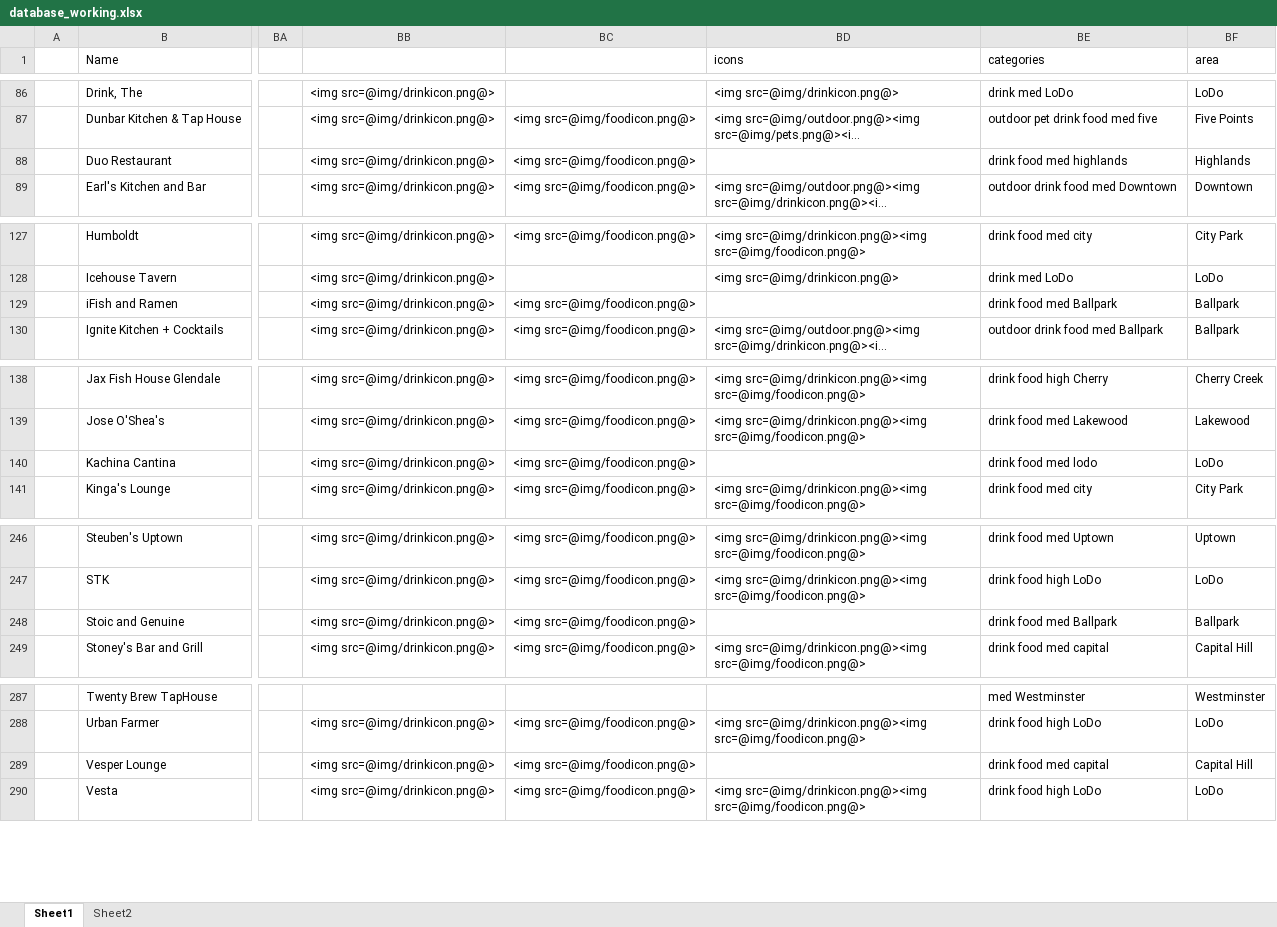
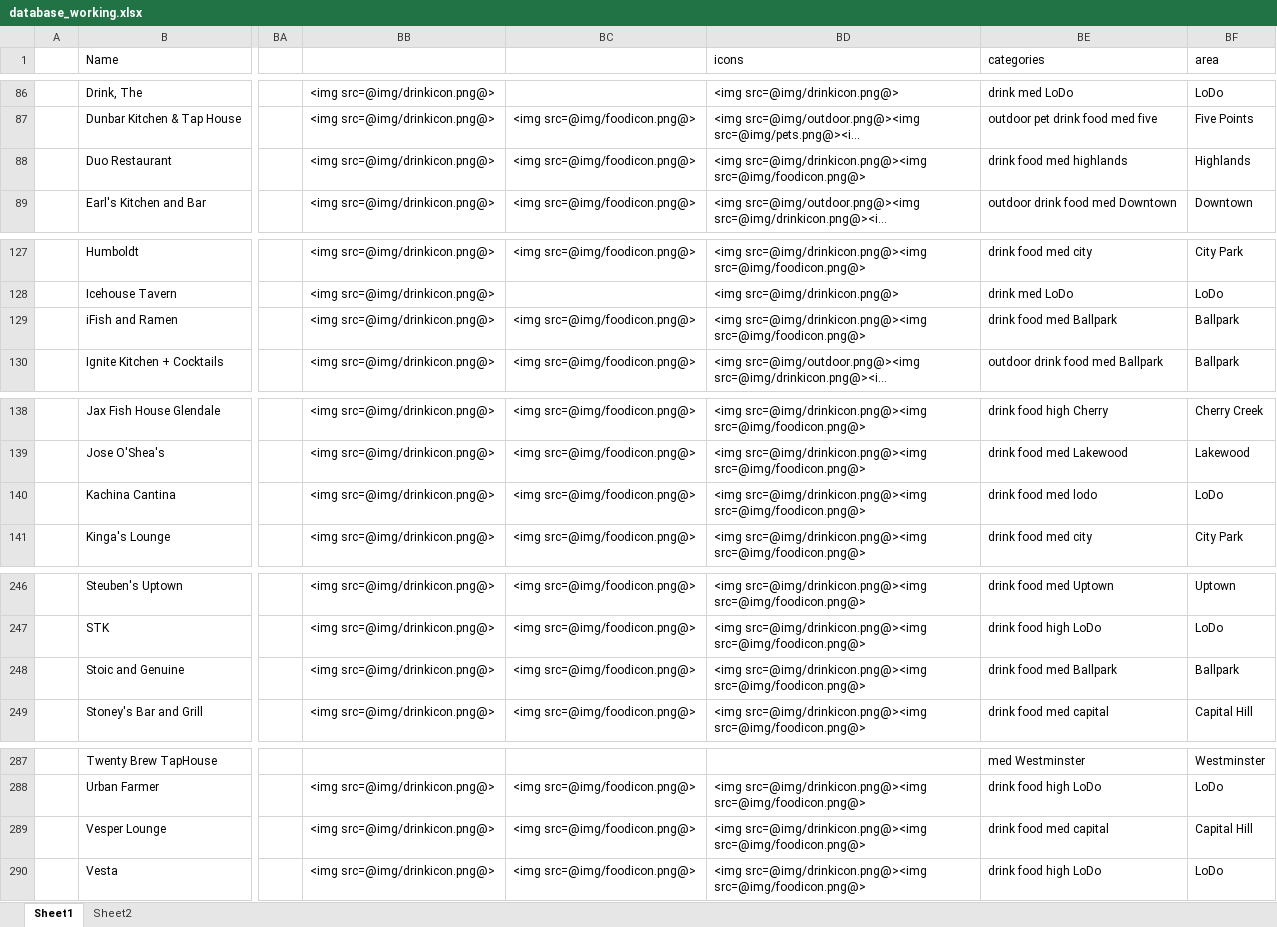
Before and after one commit to christian-lorange/hh_denver, an Excel workbook: database_working.xlsx, sheet Sheet1, drawn as a sheet; only a part is shown, gaps mark what is left out; long unchanged cells end in …; values as stored, in another font and other column widths than the file's, no borders; the diff covers the shown part only; the diff names each change by its address in the sheet, - before the commit and + after, or states it on an @@ line.

```diff
--- a/database_working.xlsx (sheet Sheet1)
+++ b/database_working.xlsx (sheet Sheet1)
-BD88 (icons): (empty)
+BD88 (icons): <img src=@img/drinkicon.png@><img src=@img/foodicon.png@>
-BD129 (icons): (empty)
+BD129 (icons): <img src=@img/drinkicon.png@><img src=@img/foodicon.png@>
-BD140 (icons): (empty)
+BD140 (icons): <img src=@img/drinkicon.png@><img src=@img/foodicon.png@>
-BD248 (icons): (empty)
+BD248 (icons): <img src=@img/drinkicon.png@><img src=@img/foodicon.png@>
-BD289 (icons): (empty)
+BD289 (icons): <img src=@img/drinkicon.png@><img src=@img/foodicon.png@>
```
Also changed, not shown: 10 edited cells elsewhere in this sheet, formulas that keep their value, 5 other files.
